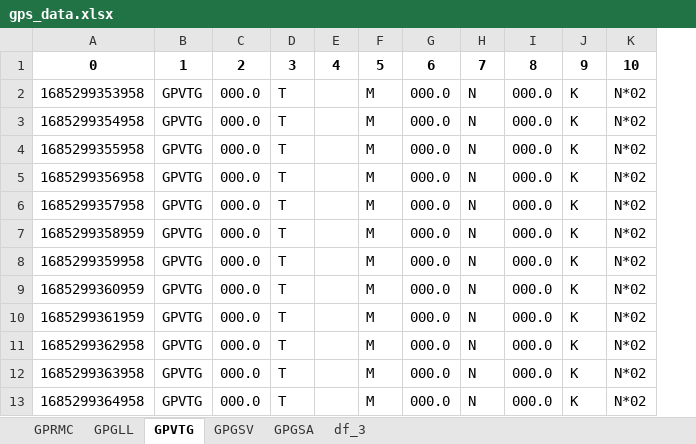
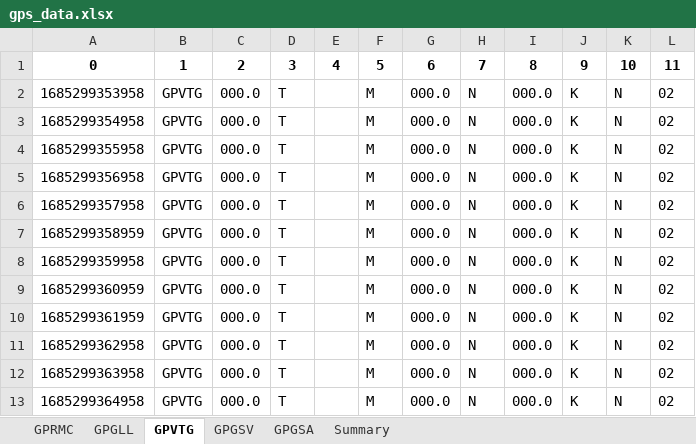
Before and after one commit to shivamkundan/DashCamScripts, an Excel workbook: gps_data.xlsx, sheet GPVTG, drawn as a sheet; only a part is shown; values as stored, in another font and other column widths than the file's, no borders; removed rows and columns are numbered as before the commit, all else as after; the diff names each change by its address in the sheet, - before the commit and + after, or states it on an @@ line.

```diff
--- a/gps_data.xlsx (sheet GPVTG)
+++ b/gps_data.xlsx (sheet GPVTG)
-sheet tab: df_3
+sheet tab: Summary
-column K, rows 1-13: 10 | N*02 | N*02 | N*02 | N*02 | N*02 | N*02 | N*02 | N*02 | N*02 | N*02 | N*02 | N*02
+column K, rows 1-13: 10 | N | N | N | N | N | N | N | N | N | N | N | N
+column L, rows 1-13: 11 | 02 | 02 | 02 | 02 | 02 | 02 | 02 | 02 | 02 | 02 | 02 | 02
```
Also changed, not shown: sheet Summary, sheet GPGLL, sheet GPRMC, sheet GPGSV, sheet GPGSA, 4 other files.
